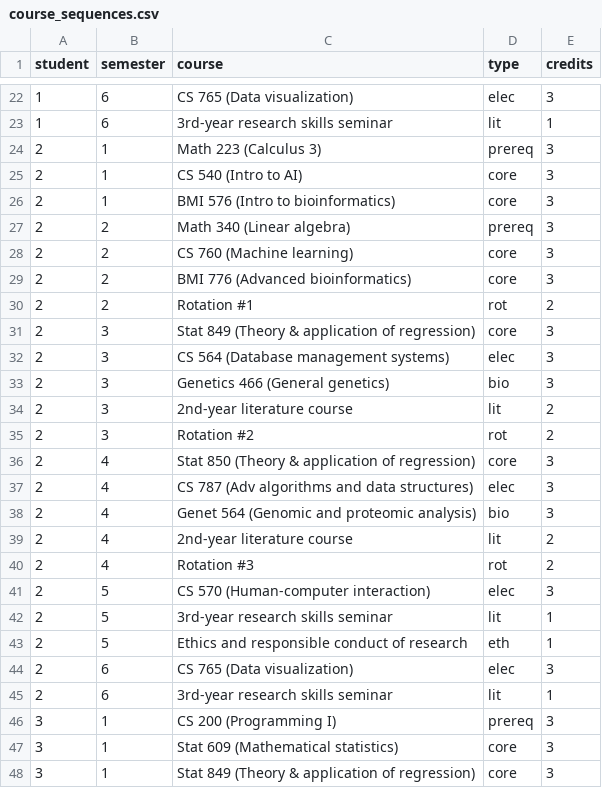
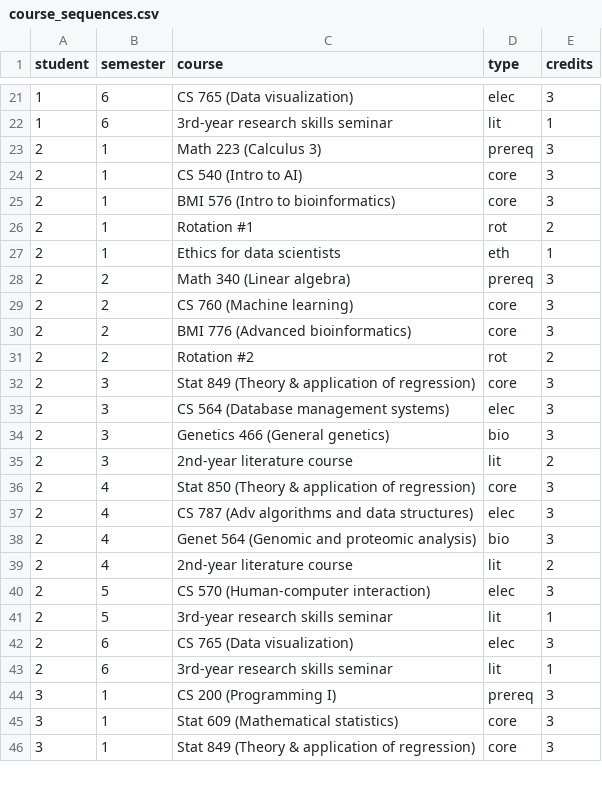
Before and after one commit to kbroman/Talk_BDSvisitday2020, a CSV file: course_sequences.csv, drawn as a sheet; only a part is shown, gaps mark what is left out; the diff covers the shown part only.

Commit message:
Adjust course sequences and compiled html slides

```diff
--- a/course_sequences.csv
+++ b/course_sequences.csv
@@ -26,2 +25,4 @@ student,semester,course,type,credits
 2,1,BMI 576 (Intro to bioinformatics),core,3
+2,1,Rotation #1,rot,2
+2,1,Ethics for data scientists,eth,1
 2,2,Math 340 (Linear algebra),prereq,3
@@ -29,3 +30,3 @@ student,semester,course,type,credits
 2,2,BMI 776 (Advanced bioinformatics),core,3
-2,2,Rotation #1,rot,2
+2,2,Rotation #2,rot,2
 2,3,Stat 849 (Theory & application of regression),core,3
@@ -34,3 +35,2 @@ student,semester,course,type,credits
 2,3,2nd-year literature course,lit,2
-2,3,Rotation #2,rot,2
 2,4,Stat 850 (Theory & application of regression),core,3
@@ -39,6 +39,4 @@ student,semester,course,type,credits
 2,4,2nd-year literature course,lit,2
-2,4,Rotation #3,rot,2
 2,5,CS 570 (Human-computer interaction),elec,3
 2,5,3rd-year research skills seminar,lit,1
-2,5,Ethics and responsible conduct of research,eth,1
 2,6,CS 765 (Data visualization),elec,3
```
Also changed, not shown: 4 added rows, 6 removed rows and 2 edited cells elsewhere in this file, 4 other files.
